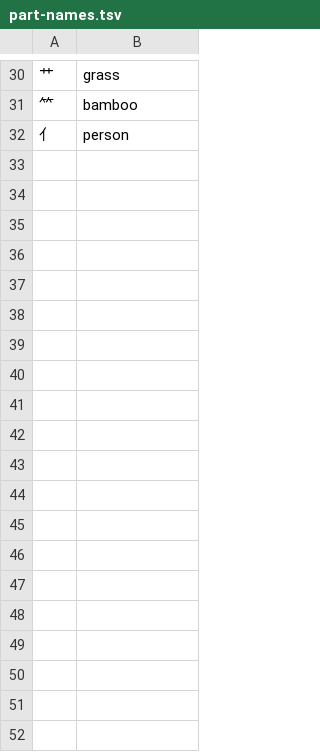
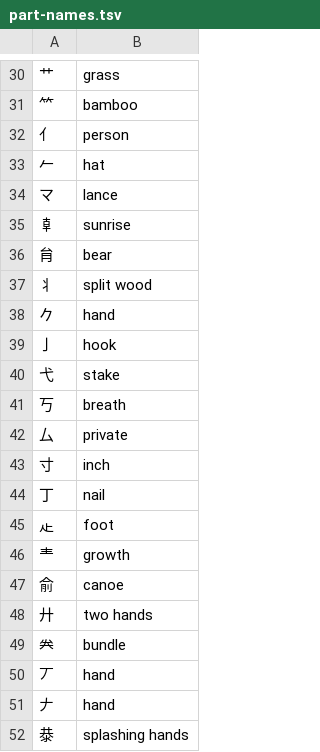
Before and after one commit to F4r3n/Yomeru, a TSV file: data/part-names.tsv, drawn as a sheet; only a part is shown, gaps mark what is left out; the diff covers the shown part only; the diff names each change by its address in the sheet, - before the commit and + after, or states it on an @@ line.

```diff
--- a/data/part-names.tsv
+++ b/data/part-names.tsv
+row 33: 𠂉 | hat
+row 34: マ | lance
+row 35: 𠦝 | sunrise
+row 36: 䏍 | bear
+row 37: ⺦ | split wood
+row 38: 𠂊 | hand
+row 39: 亅 | hook
+row 40: 弋 | stake
+row 41: 丂 | breath
+row 42: 厶 | private
+row 43: 寸 | inch
+row 44: 丁 | nail
+row 45: 龰 | foot
+row 46: 龶 | growth
+row 47: 俞 | canoe
+row 48: 廾 | two hands
+row 49: 𠔉 | bundle
+row 50: 丆 | hand
+row 51: 𠂇 | hand
+row 52: 㳟 | splashing hands
```
Also changed, not shown: 22 added rows elsewhere in this file, 1 other file.
